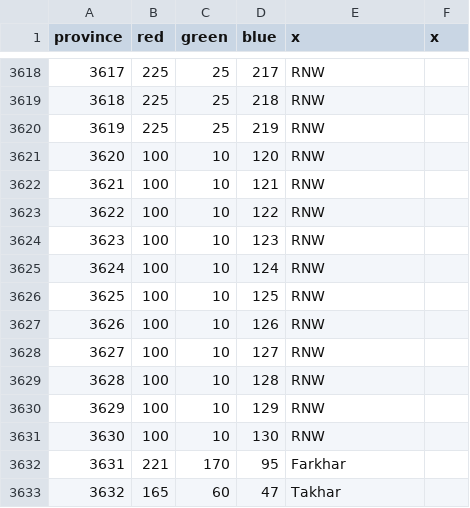
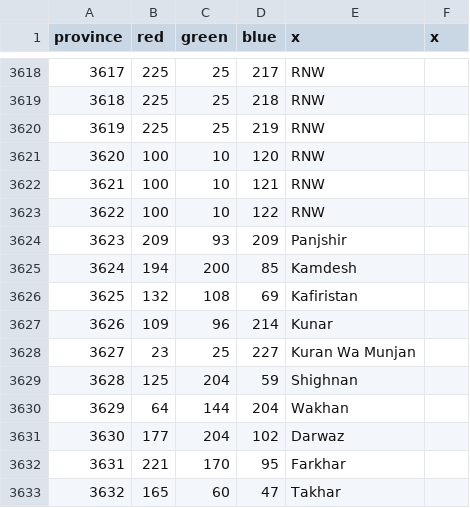
Before and after one commit to AltanIV/Victorum-Universalis-1.35.-KEBAB, a CSV file: map/definition.csv, drawn as a sheet; only a part is shown, gaps mark what is left out.

```diff
--- a/map/definition.csv
+++ b/map/definition.csv
@@ -3623,10 +3623,10 @@ province;red;green;blue;x;x
 3622;100;10;122;RNW;
-3623;100;10;123;RNW;
-3624;100;10;124;RNW;
-3625;100;10;125;RNW;
-3626;100;10;126;RNW;
-3627;100;10;127;RNW;
-3628;100;10;128;RNW;
-3629;100;10;129;RNW;
-3630;100;10;130;RNW;
+3623;209;93;209;Panjshir;
+3624;194;200;85;Kamdesh;
+3625;132;108;69;Kafiristan;
+3626;109;96;214;Kunar;
+3627;23;25;227;Kuran Wa Munjan;
+3628;125;204;59;Shighnan;
+3629;64;144;204;Wakhan;
+3630;177;204;102;Darwaz;
 3631;221;170;95;Farkhar;
```
Also changed, not shown: 23 other files.
